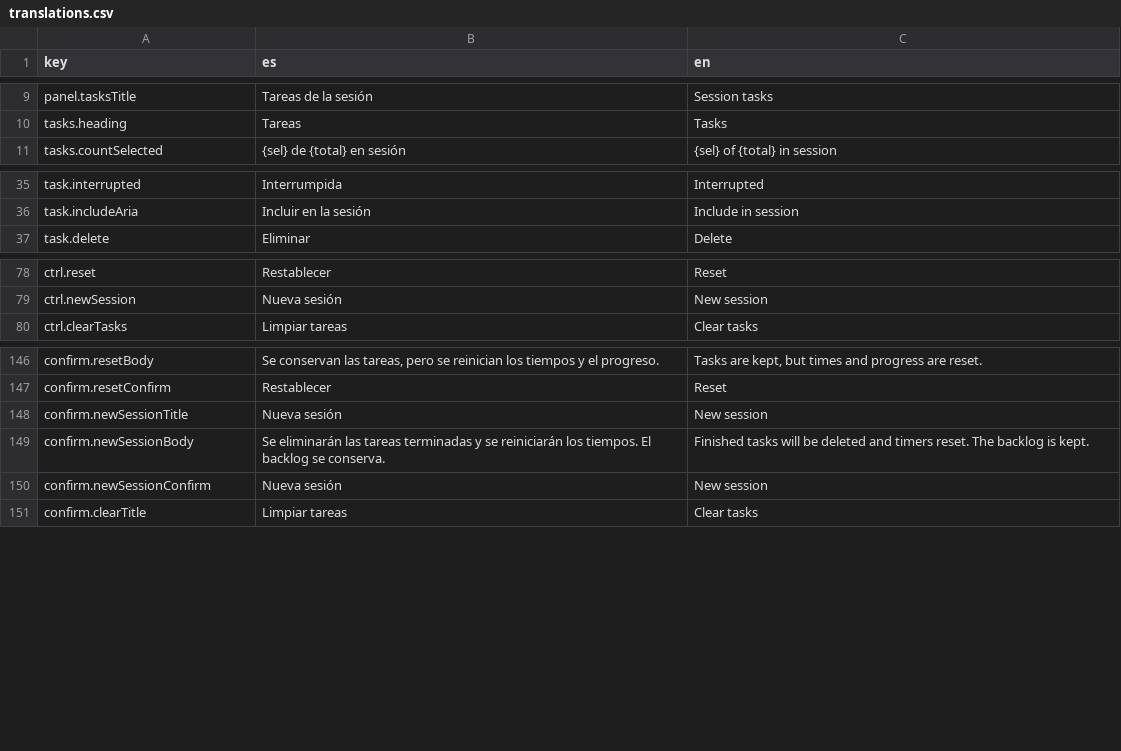
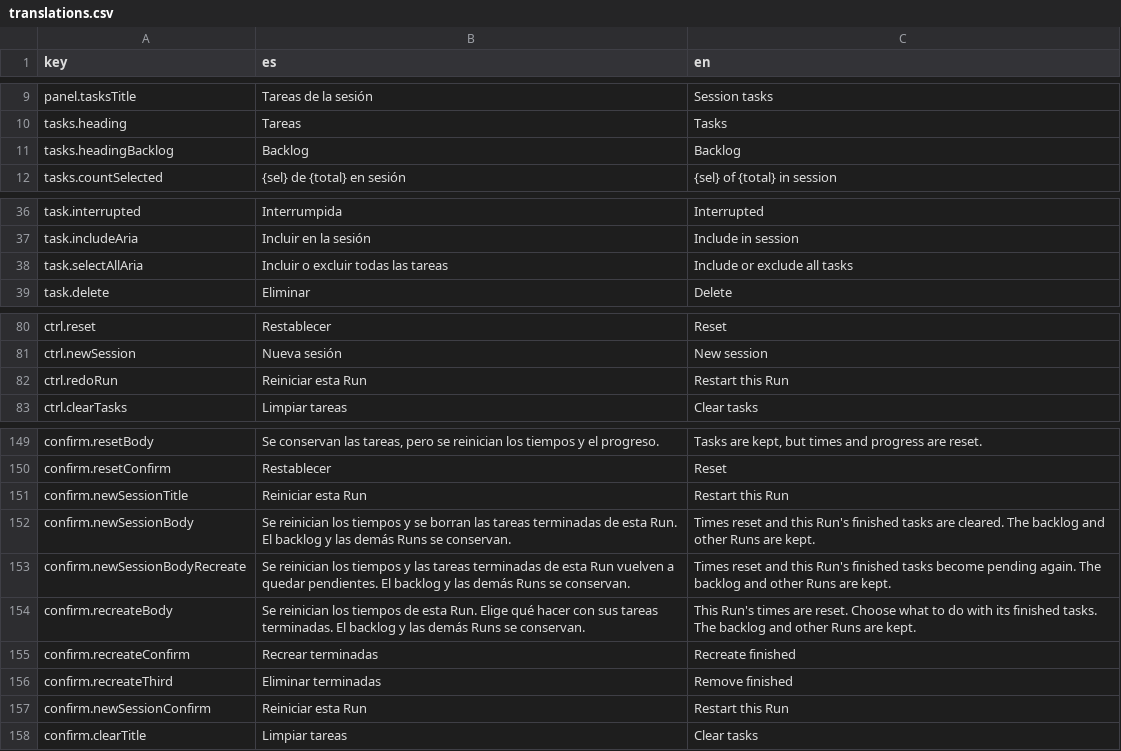
Before and after one commit to iscalexsoto/worksplit, a CSV file: public/i18n/translations.csv, drawn as a sheet; only a part is shown, gaps mark what is left out; the diff covers the shown part only.

Commit message:
feature: Historial de Runs. Recrear Runs.

```diff
--- a/public/i18n/translations.csv
+++ b/public/i18n/translations.csv
@@ -10,2 +10,3 @@ panel.tasksTitle|Tareas de la sesión|Session tasks
 tasks.heading|Tareas|Tasks
+tasks.headingBacklog|Backlog|Backlog
 tasks.countSelected|{sel} de {total} en sesión|{sel} of {total} in session
@@ -36,2 +37,3 @@ task.interrupted|Interrumpida|Interrupted
 task.includeAria|Incluir en la sesión|Include in session
+task.selectAllAria|Incluir o excluir todas las tareas|Include or exclude all tasks
 task.delete|Eliminar|Delete
@@ -79,2 +81,3 @@ ctrl.reset|Restablecer|Reset
 ctrl.newSession|Nueva sesión|New session
+ctrl.redoRun|Reiniciar esta Run|Restart this Run
 ctrl.clearTasks|Limpiar tareas|Clear tasks
@@ -147,5 +150,9 @@ confirm.resetBody|Se conservan las tareas, pero se reinician los tiempos y el pr
 confirm.resetConfirm|Restablecer|Reset
-confirm.newSessionTitle|Nueva sesión|New session
-confirm.newSessionBody|Se eliminarán las tareas terminadas y se reiniciarán los tiempos. El backlog se conserva.|Finished tasks will be deleted and timers reset. The backlog is kept.
-confirm.newSessionConfirm|Nueva sesión|New session
+confirm.newSessionTitle|Reiniciar esta Run|Restart this Run
+confirm.newSessionBody|Se reinician los tiempos y se borran las tareas terminadas de esta Run. El backlog y las demás Runs se conservan.|Times reset and this Run's finished tasks are cleared. The backlog and other Runs are kept.
+confirm.newSessionBodyRecreate|Se reinician los tiempos y las tareas terminadas de esta Run vuelven a quedar pendientes. El backlog y las demás Runs se conservan.|Times reset and this Run's finished tasks become pending again. The backlog and other Runs are kept.
+confirm.recreateBody|Se reinician los tiempos de esta Run. Elige qué hacer con sus tareas terminadas. El backlog y las demás Runs se conservan.|This Run's times are reset. Choose what to do with its finished tasks. The backlog and other Runs are kept.
+confirm.recreateConfirm|Recrear terminadas|Recreate finished
+confirm.recreateThird|Eliminar terminadas|Remove finished
+confirm.newSessionConfirm|Reiniciar esta Run|Restart this Run
 confirm.clearTitle|Limpiar tareas|Clear tasks
```
Also changed, not shown: 24 added rows elsewhere in this file, 1 other file.
